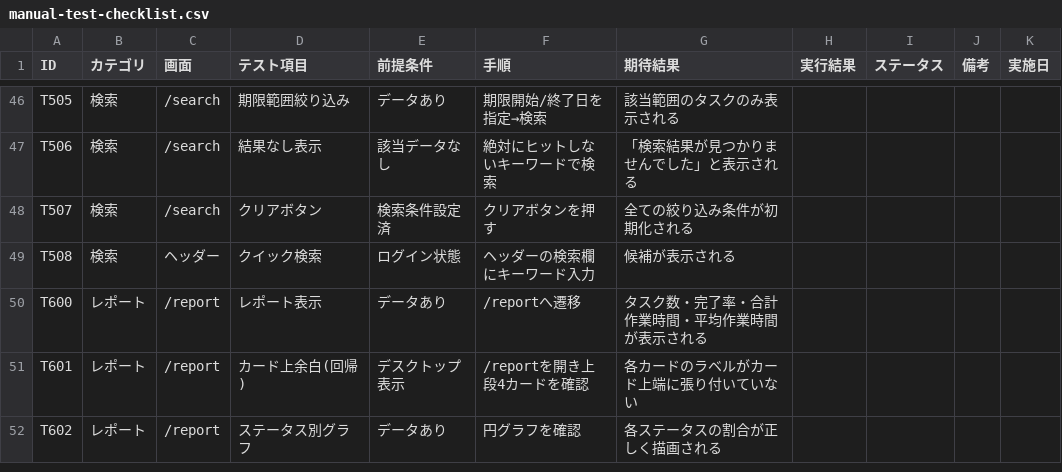
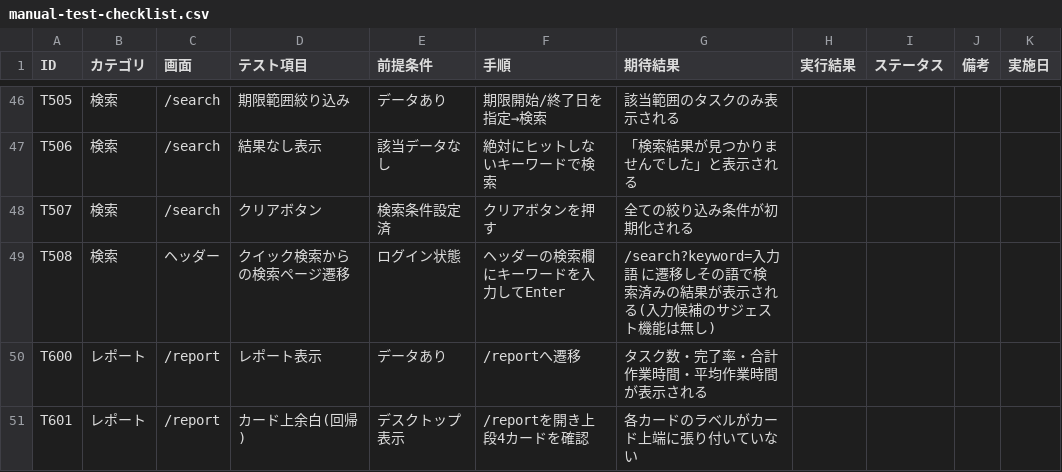
Before and after one commit to kouiso/task-app, a CSV file: doc/manual-test-checklist.csv, drawn as a sheet; only a part is shown, gaps mark what is left out; the shorter side is filled out with more unchanged rows.

```diff
--- a/doc/manual-test-checklist.csv
+++ b/doc/manual-test-checklist.csv
@@ -48,3 +48,3 @@ T506,検索,/search,結果なし表示,該当データなし,絶対にヒット
 T507,検索,/search,クリアボタン,検索条件設定済,クリアボタンを押す,全ての絞り込み条件が初期化される,,,,
-T508,検索,ヘッダー,クイック検索,ログイン状態,ヘッダーの検索欄にキーワード入力,候補が表示される,,,,
+T508,検索,ヘッダー,クイック検索からの検索ページ遷移,ログイン状態,ヘッダーの検索欄にキーワードを入力してEnter,/search?keyword=入力語 に遷移しその語で検索済みの結果が表示される(入力候補のサジェスト機能は無し),,,,
 T600,レポート,/report,レポート表示,データあり,/reportへ遷移,タスク数・完了率・合計作業時間・平均作業時間が表示される,,,,
```
